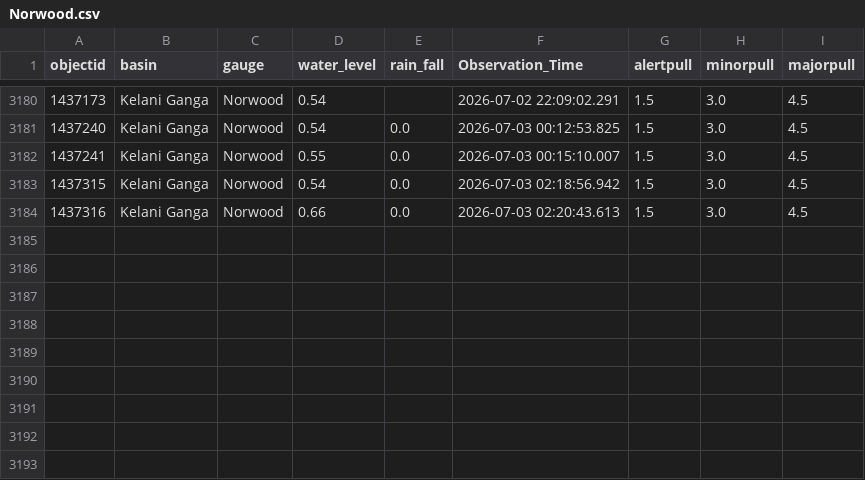
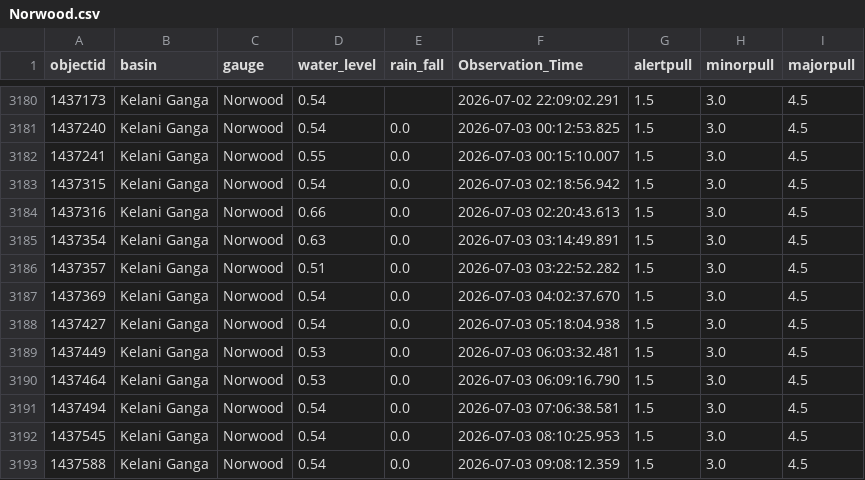
Before and after one commit to hhumal/Irrigation-Dept-Manual-River-Gauge-Readings, a CSV file: Station_Rainfall_CSVs/Norwood.csv, drawn as a sheet; only a part is shown, gaps mark what is left out; the diff names each change by its address in the sheet, - before the commit and + after, or states it on an @@ line.

```diff
--- a/Station_Rainfall_CSVs/Norwood.csv
+++ b/Station_Rainfall_CSVs/Norwood.csv
+row 3185: 1437354 | Kelani Ganga | Norwood | 0.63 | 0.0 | 2026-07-03 03:14:49.891 | 1.5 | 3.0 | 4.5
+row 3186: 1437357 | Kelani Ganga | Norwood | 0.51 | 0.0 | 2026-07-03 03:22:52.282 | 1.5 | 3.0 | 4.5
+row 3187: 1437369 | Kelani Ganga | Norwood | 0.54 | 0.0 | 2026-07-03 04:02:37.670 | 1.5 | 3.0 | 4.5
+row 3188: 1437427 | Kelani Ganga | Norwood | 0.54 | 0.0 | 2026-07-03 05:18:04.938 | 1.5 | 3.0 | 4.5
+row 3189: 1437449 | Kelani Ganga | Norwood | 0.53 | 0.0 | 2026-07-03 06:03:32.481 | 1.5 | 3.0 | 4.5
+row 3190: 1437464 | Kelani Ganga | Norwood | 0.53 | 0.0 | 2026-07-03 06:09:16.790 | 1.5 | 3.0 | 4.5
+row 3191: 1437494 | Kelani Ganga | Norwood | 0.54 | 0.0 | 2026-07-03 07:06:38.581 | 1.5 | 3.0 | 4.5
+row 3192: 1437545 | Kelani Ganga | Norwood | 0.54 | 0.0 | 2026-07-03 08:10:25.953 | 1.5 | 3.0 | 4.5
+row 3193: 1437588 | Kelani Ganga | Norwood | 0.54 | 0.0 | 2026-07-03 09:08:12.359 | 1.5 | 3.0 | 4.5
```
Also changed, not shown: Station_Rainfall_CSVs/Dunamale.csv, Station_Rainfall_CSVs/Kalawellawa_(Millakanda).csv, 37 other files.
